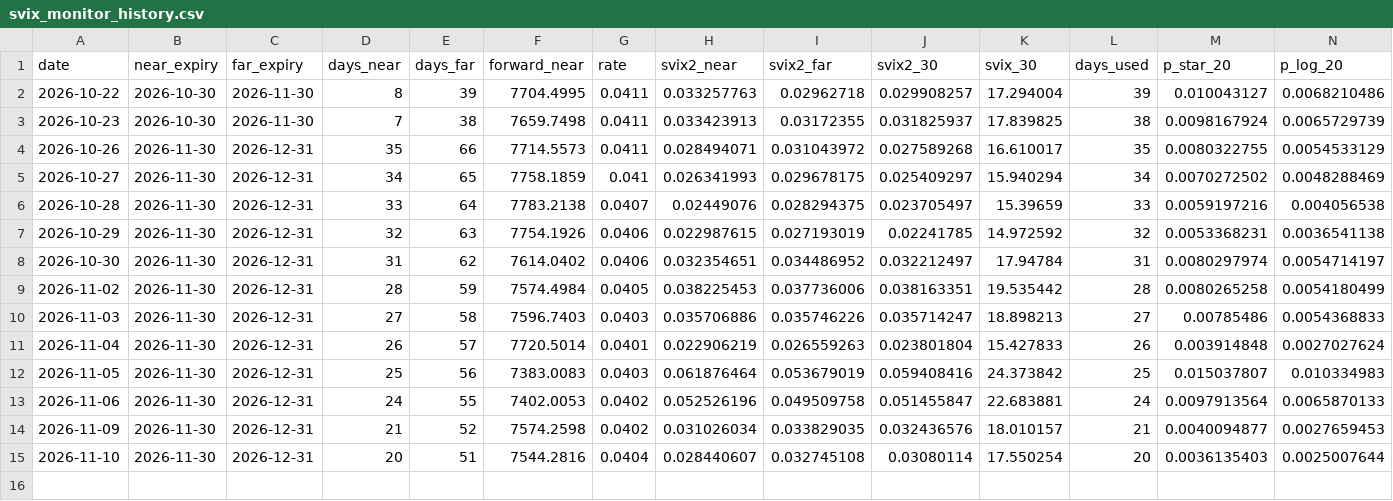
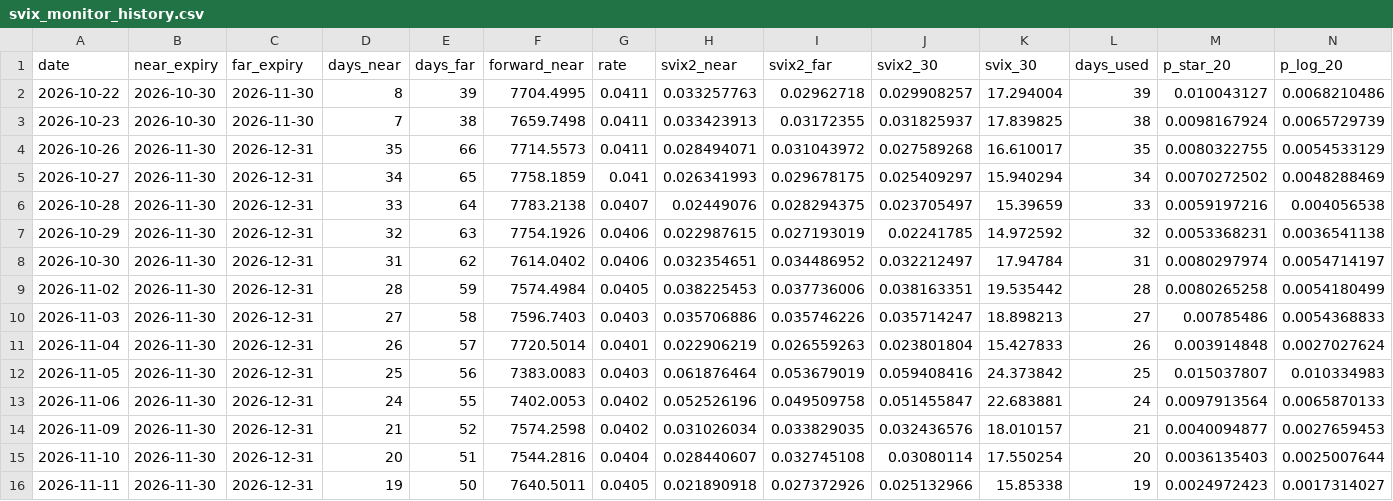
Before and after one commit to Denver-17/live_monitor, a CSV file: svix_monitor_history.csv, drawn as a sheet; only a part is shown; rows hold the shown columns only; the diff names each change by its address in the sheet, - before the commit and + after, or states it on an @@ line.

```diff
--- a/svix_monitor_history.csv
+++ b/svix_monitor_history.csv
+row 16: 2026-11-11 | 2026-11-30 | 2026-12-31 | 19 | 50 | 7640.5011 | 0.0405 | 0.021890918 | 0.027372926 | 0.025132966 | 15.85338 | 19 | 0.0024972423 | 0.0017314027
```
